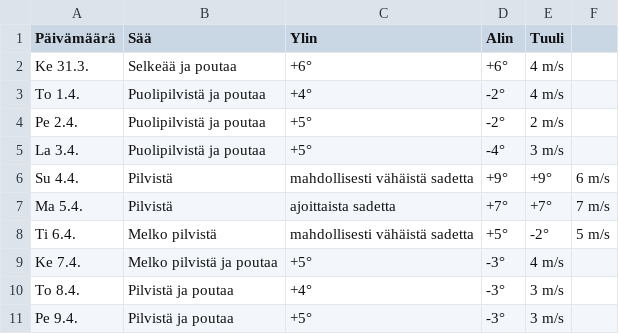
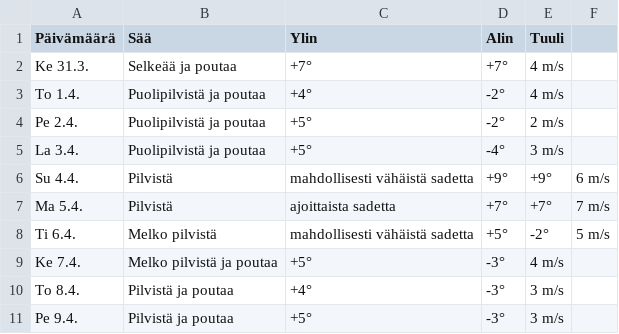
Before and after one commit to edwsqa/Crawler, a CSV file: files/WeatherYlivieska.csv, drawn as a sheet.

```diff
--- a/files/WeatherYlivieska.csv
+++ b/files/WeatherYlivieska.csv
@@ -1,3 +1,3 @@
 Päivämäärä, Sää, Ylin, Alin, Tuuli
-Ke 31.3.,Selkeää ja poutaa,+6°,+6°,4 m/s
+Ke 31.3.,Selkeää ja poutaa,+7°,+7°,4 m/s
 To 1.4.,Puolipilvistä ja poutaa,+4°,-2°,4 m/s
```
Also changed, not shown: files/WeatherKajaani.csv, files/WeatherOulu.csv, 1 other file.
